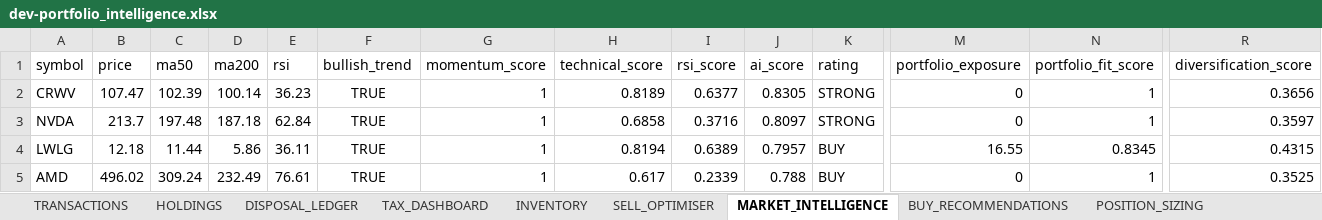
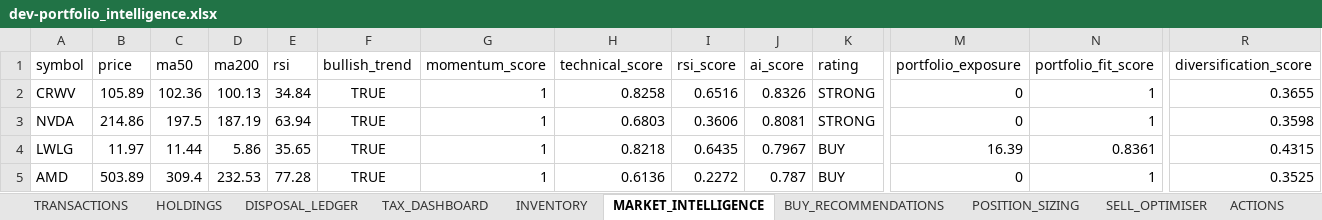
Before and after one commit to husainnatha/tradingsystem, an Excel workbook: data/exports/dev-portfolio_intelligence.xlsx, sheet MARKET_INTELLIGENCE, drawn as a sheet; only a part is shown, gaps mark what is left out; values as stored, in another font and other column widths than the file's, no borders; the diff covers the shown part only; the diff names each change by its address in the sheet, - before the commit and + after, or states it on an @@ line.

```diff
--- a/data/exports/dev-portfolio_intelligence.xlsx (sheet MARKET_INTELLIGENCE)
+++ b/data/exports/dev-portfolio_intelligence.xlsx (sheet MARKET_INTELLIGENCE)
+sheet tab: ACTIONS
@@ sheet tab order changed: TRANSACTIONS | HOLDINGS | DISPOSAL_LEDGER | TAX_DASHBOARD | INVENTORY | MARKET_INTELLIGENCE | BUY_RECOMMENDATIONS | POSITION_SIZING | SELL_OPTIMISER | ACTIONS @@
-B2 (price): 107.47
+B2 (price): 105.89
-C2 (ma50): 102.39
+C2 (ma50): 102.36
-D2 (ma200): 100.14
+D2 (ma200): 100.13
-E2 (rsi): 36.23
+E2 (rsi): 34.84
-H2 (technical_score): 0.8189
+H2 (technical_score): 0.8258
-I2 (rsi_score): 0.6377
+I2 (rsi_score): 0.6516
-J2 (ai_score): 0.8305
+J2 (ai_score): 0.8326
-R2 (diversification_score): 0.3656
+R2 (diversification_score): 0.3655
-B3 (price): 213.7
+B3 (price): 214.86
-C3 (ma50): 197.48
+C3 (ma50): 197.5
-D3 (ma200): 187.18
+D3 (ma200): 187.19
-E3 (rsi): 62.84
+E3 (rsi): 63.94
-H3 (technical_score): 0.6858
+H3 (technical_score): 0.6803
-I3 (rsi_score): 0.3716
+I3 (rsi_score): 0.3606
-J3 (ai_score): 0.8097
+J3 (ai_score): 0.8081
-R3 (diversification_score): 0.3597
+R3 (diversification_score): 0.3598
-B4 (price): 12.18
+B4 (price): 11.97
-E4 (rsi): 36.11
+E4 (rsi): 35.65
-H4 (technical_score): 0.8194
+H4 (technical_score): 0.8218
-I4 (rsi_score): 0.6389
+I4 (rsi_score): 0.6435
-J4 (ai_score): 0.7957
+J4 (ai_score): 0.7967
-M4 (portfolio_exposure): 16.55
+M4 (portfolio_exposure): 16.39
-N4 (portfolio_fit_score): 0.8345
+N4 (portfolio_fit_score): 0.8361
-B5 (price): 496.02
+B5 (price): 503.89
-C5 (ma50): 309.24
+C5 (ma50): 309.4
-D5 (ma200): 232.49
+D5 (ma200): 232.53
-E5 (rsi): 76.61
+E5 (rsi): 77.28
-H5 (technical_score): 0.617
+H5 (technical_score): 0.6136
-I5 (rsi_score): 0.2339
+I5 (rsi_score): 0.2272
-J5 (ai_score): 0.788
+J5 (ai_score): 0.787
```
Also changed, not shown: 20 added rows, 20 removed rows and 498 edited cells elsewhere in this sheet, sheet BUY_RECOMMENDATIONS, sheet POSITION_SIZING, sheet STRATEGY_COMPARISON, sheet INVENTORY, sheet SELL_OPTIMISER, sheet SECTOR_EXPOSURE, 1 more sheet, other sheet tabs, 3 other files.
